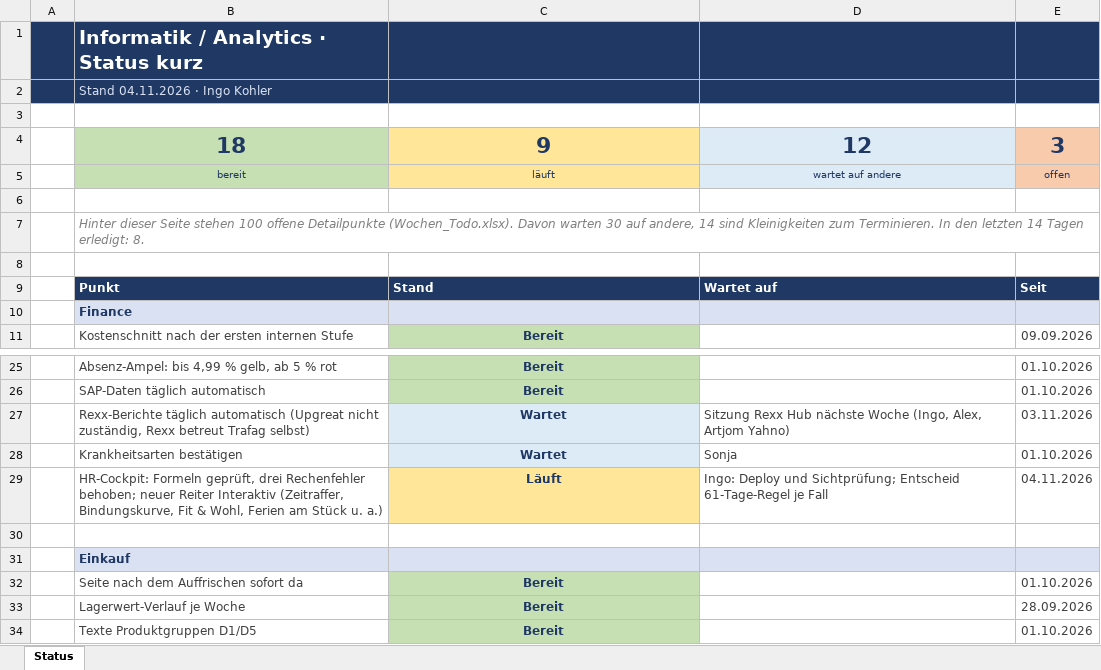
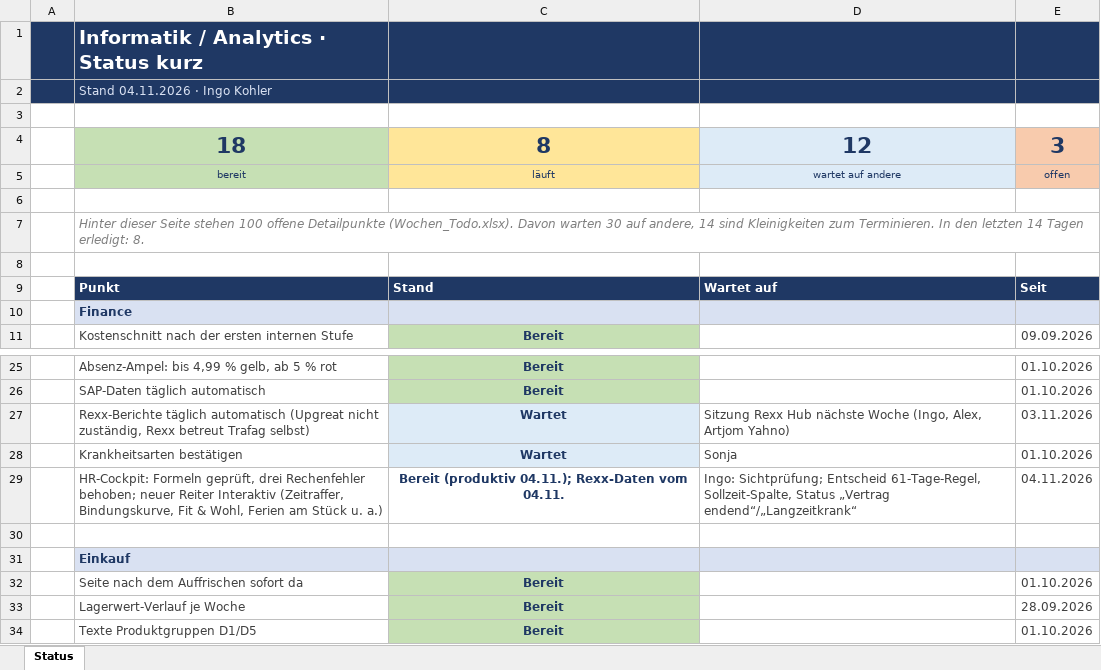
Before and after one commit to metacube2/Ai, an Excel workbook: TrafagSalesExporter/projektmanagement/Status_kurz.xlsx, sheet Status, drawn as a sheet; only a part is shown, gaps mark what is left out; values as stored, in another font and other column widths than the file's, no borders; the diff names each change by its address in the sheet, - before the commit and + after, or states it on an @@ line.

```diff
--- a/TrafagSalesExporter/projektmanagement/Status_kurz.xlsx (sheet Status)
+++ b/TrafagSalesExporter/projektmanagement/Status_kurz.xlsx (sheet Status)
-C4: 9
+C4: 8
-C29: Läuft
+C29: Bereit (produktiv 04.11.); Rexx-Daten vom 04.11.
-C29 fill: #FFE699
+C29 fill: none
-D29: Ingo: Deploy und Sichtprüfung; Entscheid 61-Tage-Regel je Fall
+D29: Ingo: Sichtprüfung; Entscheid 61-Tage-Regel, Sollzeit-Spalte, Status „Vertrag endend“/„Langzeitkrank“
```
Also changed, not shown: TrafagSalesExporter/projektmanagement/Wochen_Todo.xlsx, 8 other files.
